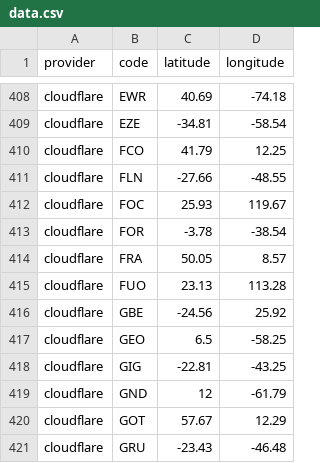
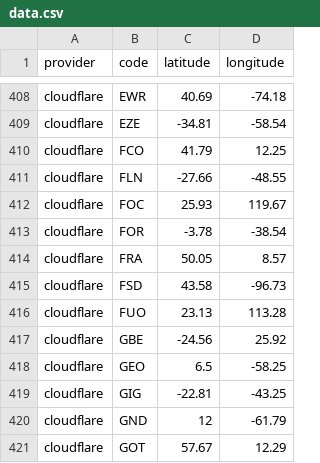
Before and after one commit to adaptive/pops, a CSV file: notebooks/data.csv, drawn as a sheet; only a part is shown, gaps mark what is left out; the shorter side is filled out with more unchanged rows; the diff names each change by its address in the sheet, - before the commit and + after, or states it on an @@ line.

Commit message:
Cloudflare added FSD

```diff
--- a/notebooks/data.csv
+++ b/notebooks/data.csv
+row 415: cloudflare | FSD | 43.58 | -96.73
```
Also changed, not shown: 5 other files.
